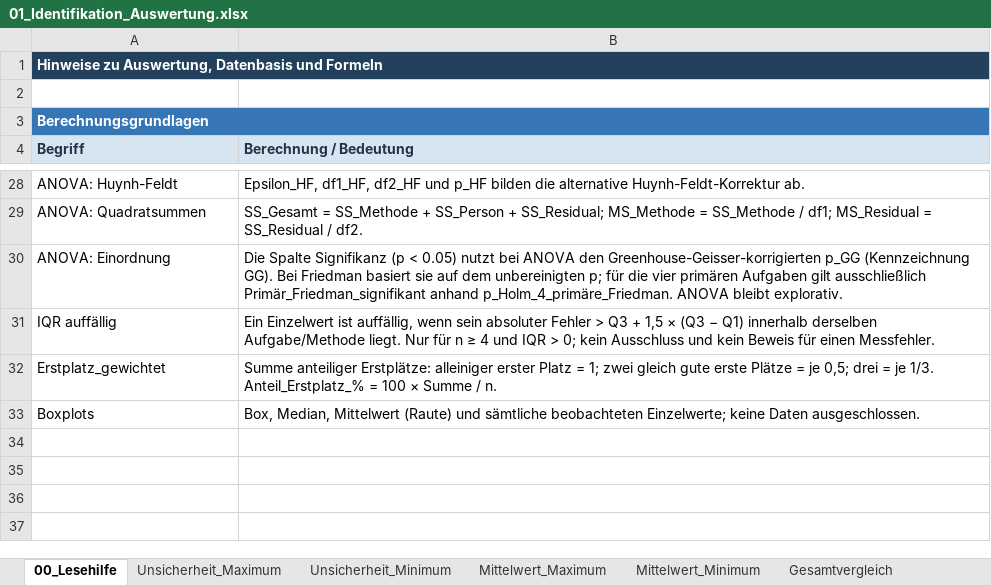
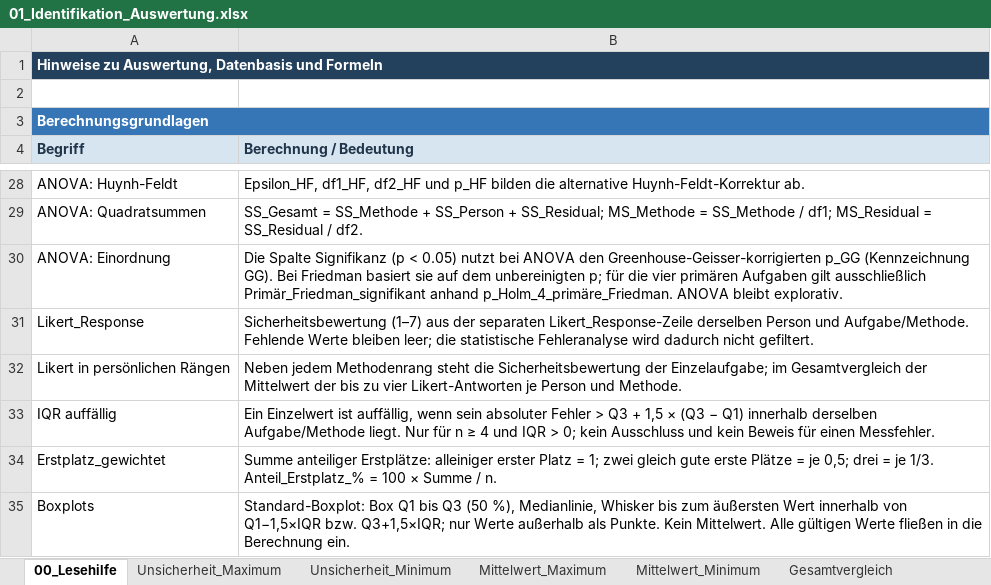
Before and after one commit to msternberg98/revisit_template, an Excel workbook: public/Nutzerstudie/Assets/Results/Analysis_Output/Identifikation/01_Identifikation_Auswertung.xlsx, sheet 00_Lesehilfe, drawn as a sheet; only a part is shown, gaps mark what is left out; values as stored, in another font and other column widths than the file's, no borders; addresses are those after the commit; the diff names each change by its address in the sheet, - before the commit and + after, or states it on an @@ line.

```diff
--- a/public/Nutzerstudie/Assets/Results/Analysis_Output/Identifikation/01_Identifikation_Auswertung.xlsx (sheet 00_Lesehilfe)
+++ b/public/Nutzerstudie/Assets/Results/Analysis_Output/Identifikation/01_Identifikation_Auswertung.xlsx (sheet 00_Lesehilfe)
+row 31: Likert_Response | Sicherheitsbewertung (1–7) aus der separaten Likert_Response-Zeile derselben Person und Aufgabe/Methode. Fehlende Werte bleiben leer; die statistische Fehleranalyse wird dadurch nicht gefiltert.
+row 32: Likert in persönlichen Rängen | Neben jedem Methodenrang steht die Sicherheitsbewertung der Einzelaufgabe; im Gesamtvergleich der Mittelwert der bis zu vier Likert-Antworten je Person und Methode.
-B35 (Berechnung / Bedeutung): Box, Median, Mittelwert (Raute) und sämtliche beobachteten Einzelwerte; keine Daten ausgeschlossen.
+B35 (Berechnung / Bedeutung): Standard-Boxplot: Box Q1 bis Q3 (50 %), Medianlinie, Whisker bis zum äußersten Wert innerhalb von Q1−1,5×IQR bzw. Q3+1,5×IQR; nur Werte außerhalb als Punkte. Kein Mittelwert. Alle gültigen Werte fließen in die Berechnung ein.
```
Also changed, not shown: sheet Mittelwert_Maximum, sheet Unsicherheit_Maximum, sheet Unsicherheit_Minimum, sheet Mittelwert_Minimum, sheet Gesamtvergleich, public/Nutzerstudie/Assets/Results/Analysis_Output/Identifikation/00_Identifikation_Einzelantworten.xlsx, 39 other files.
